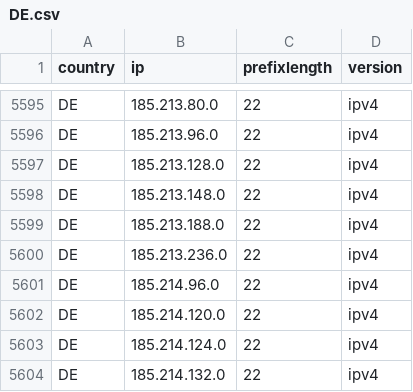
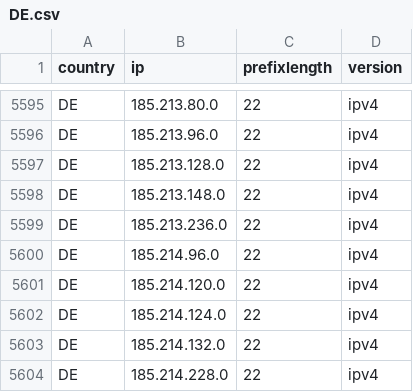
Before and after one commit to HotCakeX/Official-IANA-IP-blocks, a CSV file: CSV/IPV4/DE.csv, drawn as a sheet; only a part is shown, gaps mark what is left out; the shorter side is filled out with more unchanged rows.

```diff
--- a/CSV/IPV4/DE.csv
+++ b/CSV/IPV4/DE.csv
@@ -5598,3 +5598,2 @@ DE,185.213.128.0,22,ipv4
 DE,185.213.148.0,22,ipv4
-DE,185.213.188.0,22,ipv4
 DE,185.213.236.0,22,ipv4
```
Also changed, not shown: CSV/IPV4/EE.csv, CSV/IPV4/FR.csv, 54 other files.
